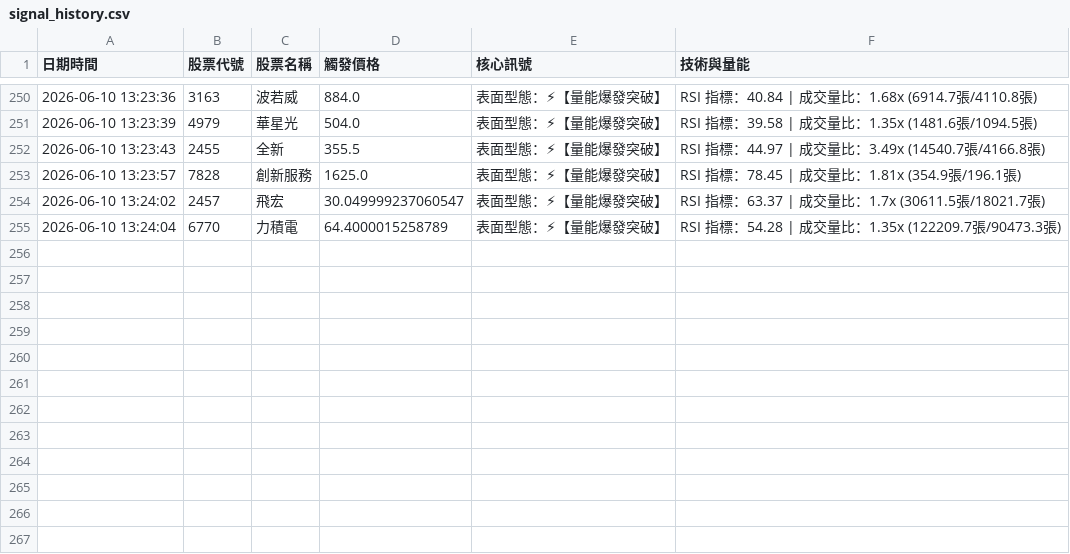
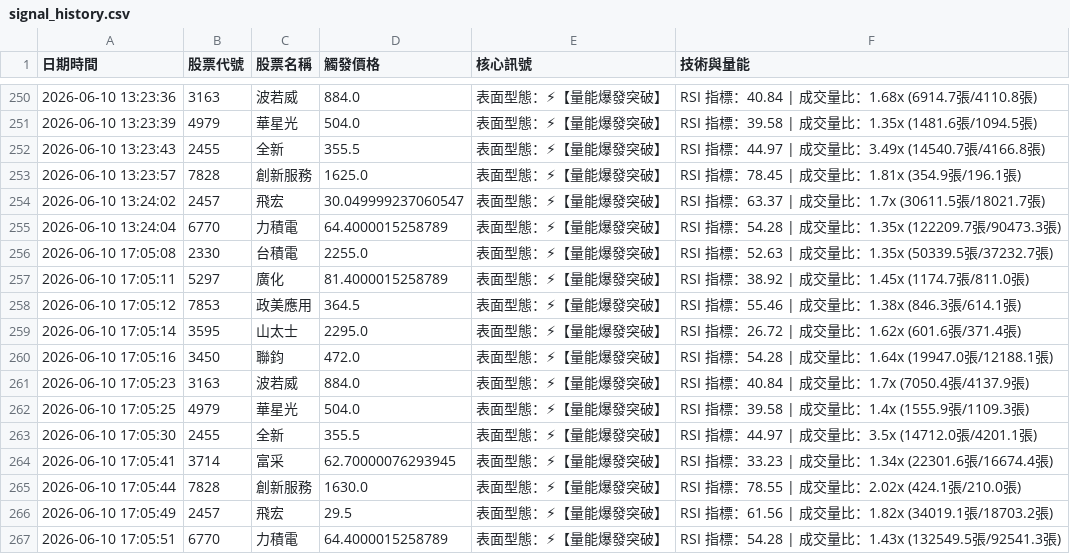
Before and after one commit to JimJimWu/stock_lab, a CSV file: signal_history.csv, drawn as a sheet; only a part is shown, gaps mark what is left out.

```diff
--- a/signal_history.csv
+++ b/signal_history.csv
@@ -255 +255,13 @@
 2026-06-10 13:24:04,6770,力積電,64.4000015258789,表面型態：⚡【量能爆發突破】,RSI 指標：54.28 | 成交量比：1.35x (122209.7張/90473.3張)
+2026-06-10 17:05:08,2330,台積電,2255.0,表面型態：⚡【量能爆發突破】,RSI 指標：52.63 | 成交量比：1.35x (50339.5張/37232.7張)
+2026-06-10 17:05:11,5297,廣化,81.4000015258789,表面型態：⚡【量能爆發突破】,RSI 指標：38.92 | 成交量比：1.45x (1174.7張/811.0張)
+2026-06-10 17:05:12,7853,政美應用,364.5,表面型態：⚡【量能爆發突破】,RSI 指標：55.46 | 成交量比：1.38x (846.3張/614.1張)
+2026-06-10 17:05:14,3595,山太士,2295.0,表面型態：⚡【量能爆發突破】,RSI 指標：26.72 | 成交量比：1.62x (601.6張/371.4張)
+2026-06-10 17:05:16,3450,聯鈞,472.0,表面型態：⚡【量能爆發突破】,RSI 指標：54.28 | 成交量比：1.64x (19947.0張/12188.1張)
+2026-06-10 17:05:23,3163,波若威,884.0,表面型態：⚡【量能爆發突破】,RSI 指標：40.84 | 成交量比：1.7x (7050.4張/4137.9張)
+2026-06-10 17:05:25,4979,華星光,504.0,表面型態：⚡【量能爆發突破】,RSI 指標：39.58 | 成交量比：1.4x (1555.9張/1109.3張)
+2026-06-10 17:05:30,2455,全新,355.5,表面型態：⚡【量能爆發突破】,RSI 指標：44.97 | 成交量比：3.5x (14712.0張/4201.1張)
+2026-06-10 17:05:41,3714,富采,62.70000076293945,表面型態：⚡【量能爆發突破】,RSI 指標：33.23 | 成交量比：1.34x (22301.6張/16674.4張)
+2026-06-10 17:05:44,7828,創新服務,1630.0,表面型態：⚡【量能爆發突破】,RSI 指標：78.55 | 成交量比：2.02x (424.1張/210.0張)
+2026-06-10 17:05:49,2457,飛宏,29.5,表面型態：⚡【量能爆發突破】,RSI 指標：61.56 | 成交量比：1.82x (34019.1張/18703.2張)
+2026-06-10 17:05:51,6770,力積電,64.4000015258789,表面型態：⚡【量能爆發突破】,RSI 指標：54.28 | 成交量比：1.43x (132549.5張/92541.3張)
```
